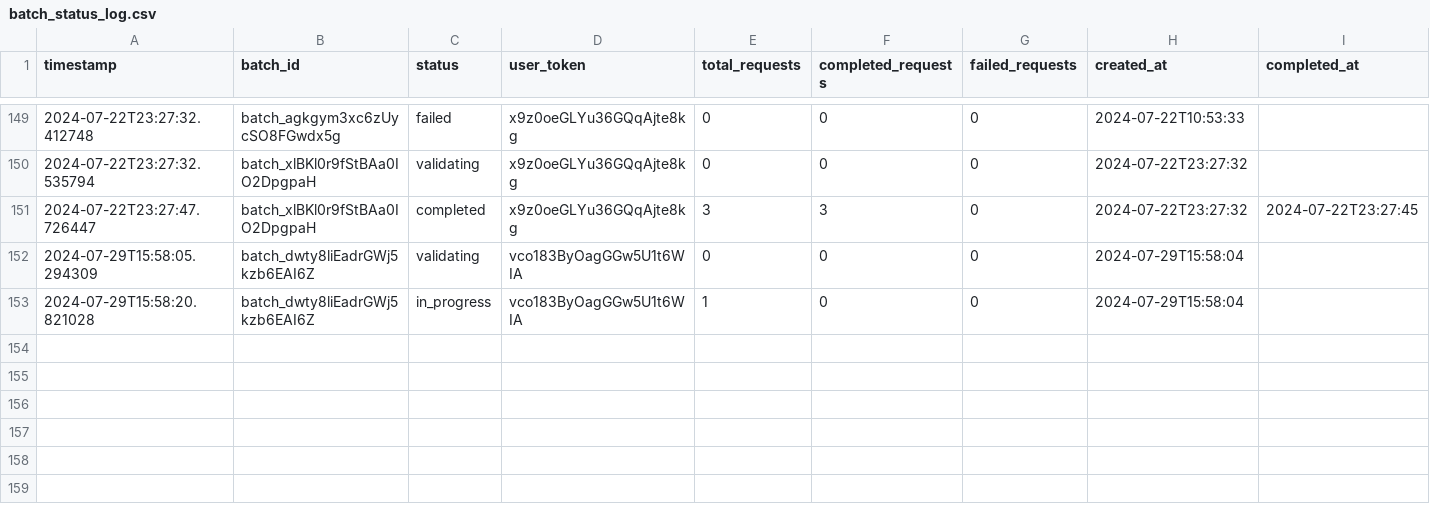
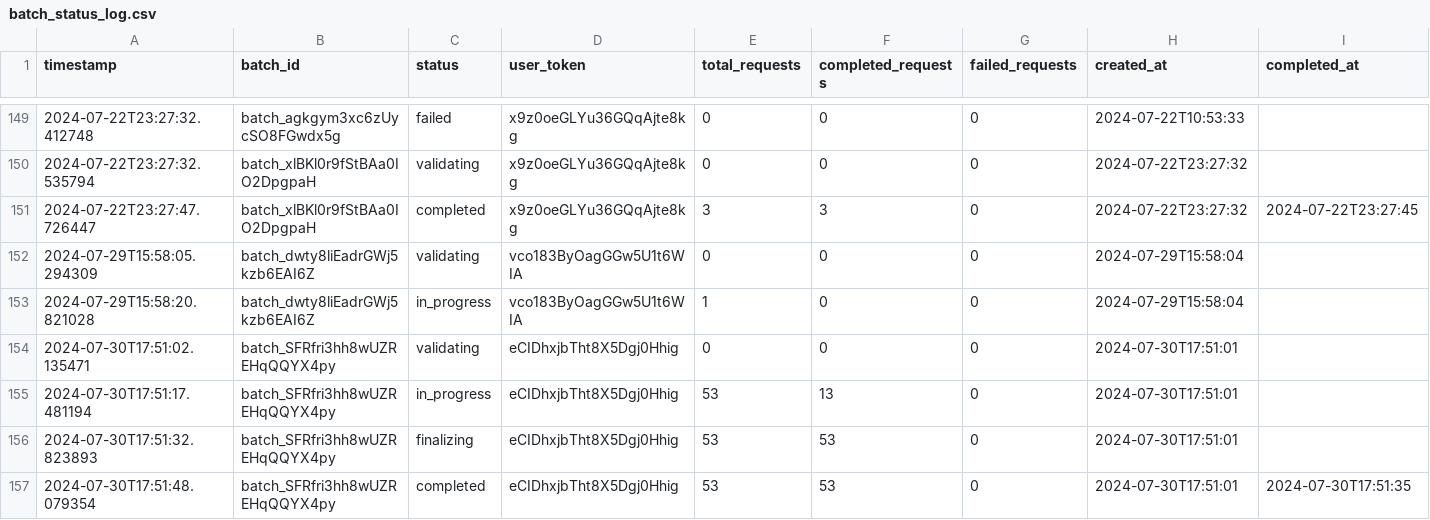
Before and after one commit to Ruzakiff/crazygpt, a CSV file: batch_status_log.csv, drawn as a sheet; only a part is shown, gaps mark what is left out; rows hold the shown columns only; the diff names each change by its address in the sheet, - before the commit and + after, or states it on an @@ line.

Commit message:
completedfilemoinitor

```diff
--- a/batch_status_log.csv
+++ b/batch_status_log.csv
+row 154: 2024-07-30T17:51:02.135471 | batch_SFRfri3hh8wUZREHqQQYX4py | validating | eCIDhxjbTht8X5Dgj0Hhig | 0 | 0 | 0 | 2024-07-30T17:51:01
+row 155: 2024-07-30T17:51:17.481194 | batch_SFRfri3hh8wUZREHqQQYX4py | in_progress | eCIDhxjbTht8X5Dgj0Hhig | 53 | 13 | 0 | 2024-07-30T17:51:01
+row 156: 2024-07-30T17:51:32.823893 | batch_SFRfri3hh8wUZREHqQQYX4py | finalizing | eCIDhxjbTht8X5Dgj0Hhig | 53 | 53 | 0 | 2024-07-30T17:51:01
+row 157: 2024-07-30T17:51:48.079354 | batch_SFRfri3hh8wUZREHqQQYX4py | completed | eCIDhxjbTht8X5Dgj0Hhig | 53 | 53 | 0 | 2024-07-30T17:51:01 | 2024-07-30T17:51:35
```
Also changed, not shown: 11 other files.
